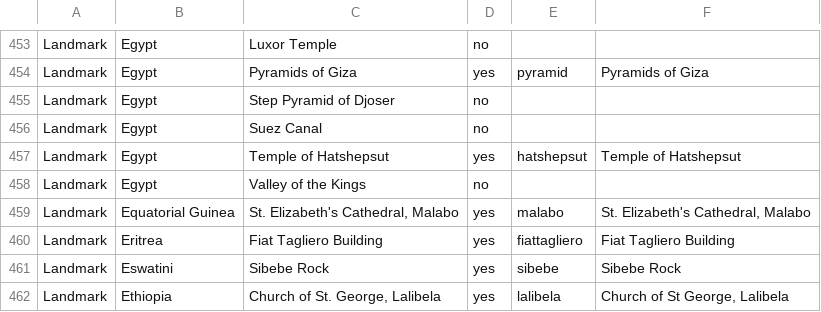
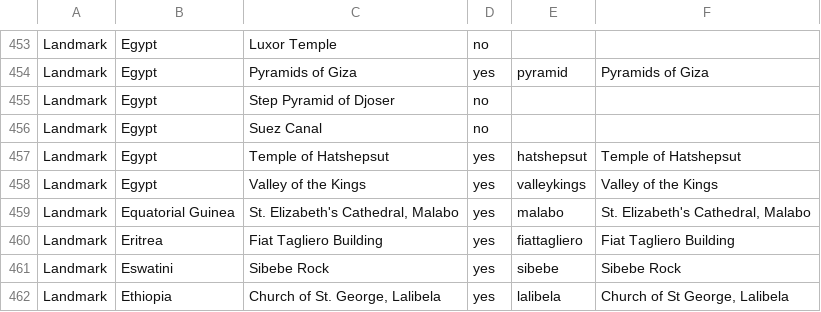
Before and after one commit to nagasakimark/countryfacts, a CSV file: tools/earthtoy/checklist.csv, drawn as a sheet; only a part is shown, gaps mark what is left out; the diff covers the shown part only.

```diff
--- a/tools/earthtoy/checklist.csv
+++ b/tools/earthtoy/checklist.csv
@@ -457,3 +457,3 @@ Landmark,Egypt,Suez Canal,no,,
 Landmark,Egypt,Temple of Hatshepsut,yes,hatshepsut,Temple of Hatshepsut
-Landmark,Egypt,Valley of the Kings,no,,
+Landmark,Egypt,Valley of the Kings,yes,valleykings,Valley of the Kings
 Landmark,Equatorial Guinea,"St. Elizabeth's Cathedral, Malabo",yes,malabo,"St. Elizabeth's Cathedral, Malabo"
```
Also changed, not shown: 21 edited cells elsewhere in this file, 3 other files.
